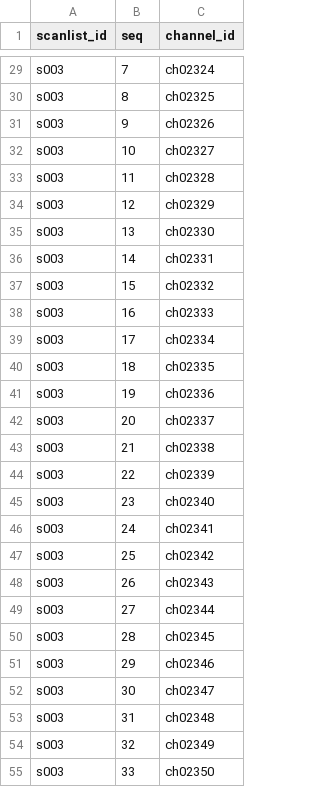
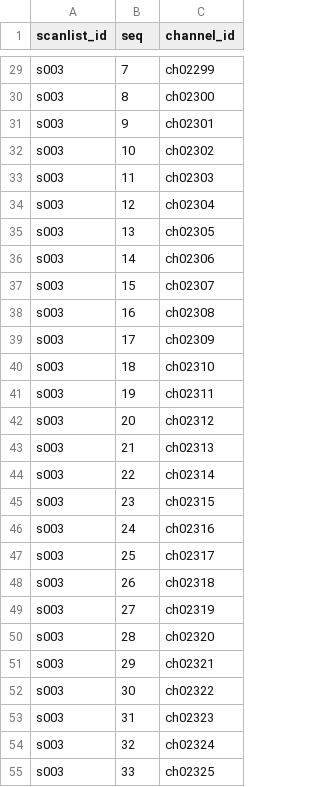
Before and after one commit to bradbrownjr/anytone-codeplug, a CSV file: data/scanlist_members.csv, drawn as a sheet; only a part is shown, gaps mark what is left out; the diff covers the shown part only; the diff names each change by its address in the sheet, - before the commit and + after, or states it on an @@ line.

```diff
--- a/data/scanlist_members.csv
+++ b/data/scanlist_members.csv
-C29 (channel_id): ch02324
+C29 (channel_id): ch02299
-C30 (channel_id): ch02325
+C30 (channel_id): ch02300
-C31 (channel_id): ch02326
+C31 (channel_id): ch02301
-C32 (channel_id): ch02327
+C32 (channel_id): ch02302
-C33 (channel_id): ch02328
+C33 (channel_id): ch02303
-C34 (channel_id): ch02329
+C34 (channel_id): ch02304
-C35 (channel_id): ch02330
+C35 (channel_id): ch02305
-C36 (channel_id): ch02331
+C36 (channel_id): ch02306
-C37 (channel_id): ch02332
+C37 (channel_id): ch02307
-C38 (channel_id): ch02333
+C38 (channel_id): ch02308
-C39 (channel_id): ch02334
+C39 (channel_id): ch02309
-C40 (channel_id): ch02335
+C40 (channel_id): ch02310
-C41 (channel_id): ch02336
+C41 (channel_id): ch02311
-C42 (channel_id): ch02337
+C42 (channel_id): ch02312
-C43 (channel_id): ch02338
+C43 (channel_id): ch02313
-C44 (channel_id): ch02339
+C44 (channel_id): ch02314
-C45 (channel_id): ch02340
+C45 (channel_id): ch02315
-C46 (channel_id): ch02341
+C46 (channel_id): ch02316
-C47 (channel_id): ch02342
+C47 (channel_id): ch02317
-C48 (channel_id): ch02343
+C48 (channel_id): ch02318
-C49 (channel_id): ch02344
+C49 (channel_id): ch02319
-C50 (channel_id): ch02345
+C50 (channel_id): ch02320
-C51 (channel_id): ch02346
+C51 (channel_id): ch02321
-C52 (channel_id): ch02347
+C52 (channel_id): ch02322
-C53 (channel_id): ch02348
+C53 (channel_id): ch02323
-C54 (channel_id): ch02349
+C54 (channel_id): ch02324
-C55 (channel_id): ch02350
+C55 (channel_id): ch02325
```
Also changed, not shown: 78 edited cells elsewhere in this file, data/zone_members.csv, data/zones.csv, 5 other files.
